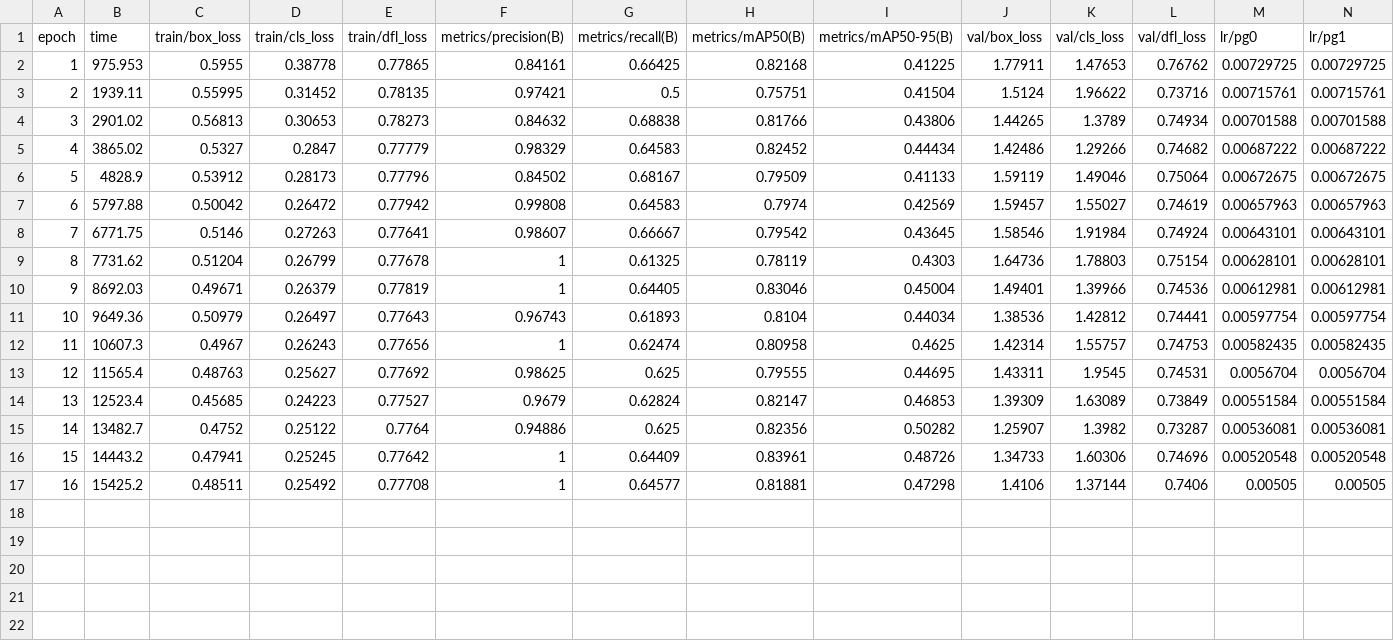
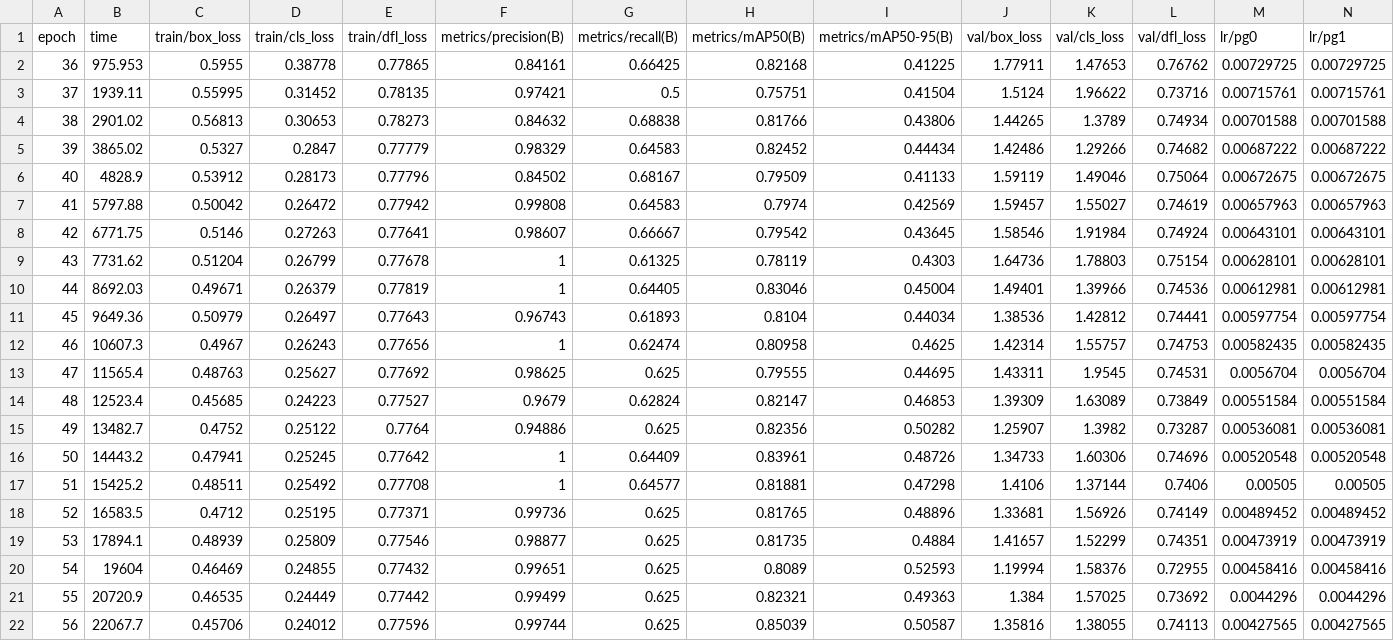
Before and after one commit to list91/patter_recognition, a CSV file: runs/detect/scheme_detector/results.csv, drawn as a sheet; only a part is shown; rows hold the shown columns only; the diff names each change by its address in the sheet, - before the commit and + after, or states it on an @@ line.

Commit message:
Update detection results and weights

```diff
--- a/runs/detect/scheme_detector/results.csv
+++ b/runs/detect/scheme_detector/results.csv
@@ column A (epoch) renumbered between rows 2 and 17 @@
+row 18: 52 | 16583.5 | 0.4712 | 0.25195 | 0.77371 | 0.99736 | 0.625 | 0.81765 | 0.48896 | 1.33681 | 1.56926 | 0.74149 | 0.00489452 | 0.00489452
+row 19: 53 | 17894.1 | 0.48939 | 0.25809 | 0.77546 | 0.98877 | 0.625 | 0.81735 | 0.4884 | 1.41657 | 1.52299 | 0.74351 | 0.00473919 | 0.00473919
+row 20: 54 | 19604 | 0.46469 | 0.24855 | 0.77432 | 0.99651 | 0.625 | 0.8089 | 0.52593 | 1.19994 | 1.58376 | 0.72955 | 0.00458416 | 0.00458416
+row 21: 55 | 20720.9 | 0.46535 | 0.24449 | 0.77442 | 0.99499 | 0.625 | 0.82321 | 0.49363 | 1.384 | 1.57025 | 0.73692 | 0.0044296 | 0.0044296
+row 22: 56 | 22067.7 | 0.45706 | 0.24012 | 0.77596 | 0.99744 | 0.625 | 0.85039 | 0.50587 | 1.35816 | 1.38055 | 0.74113 | 0.00427565 | 0.00427565
```
Also changed, not shown: 2 other files.
